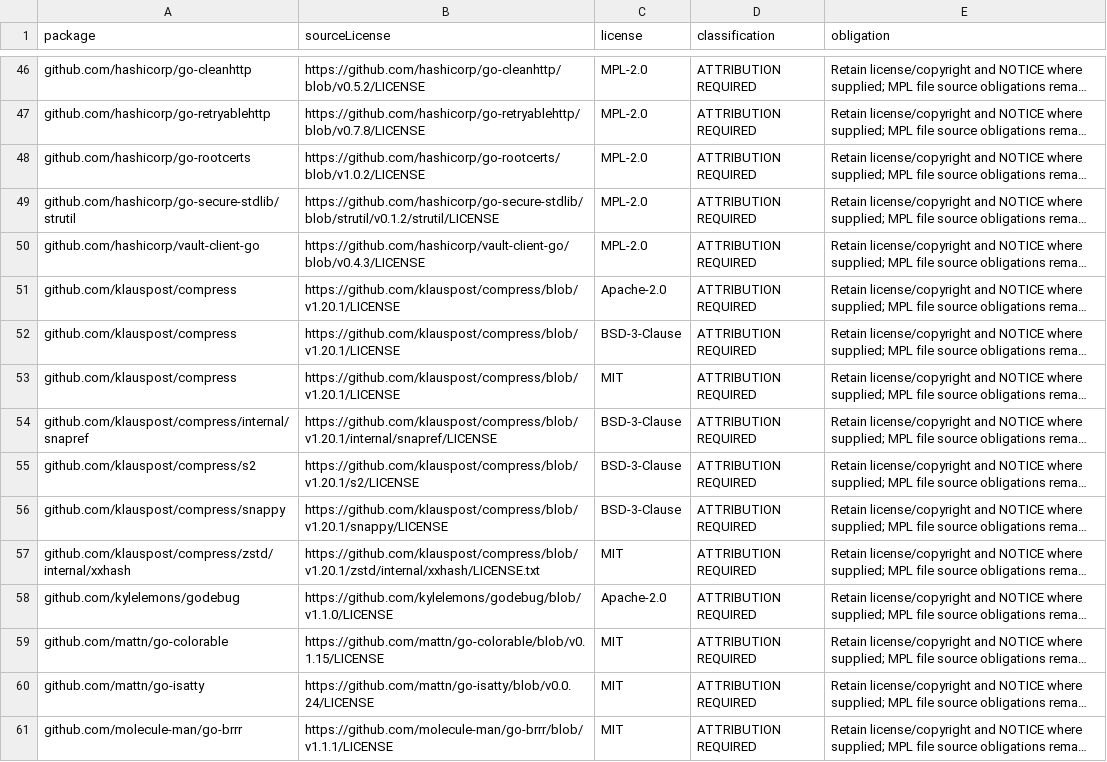
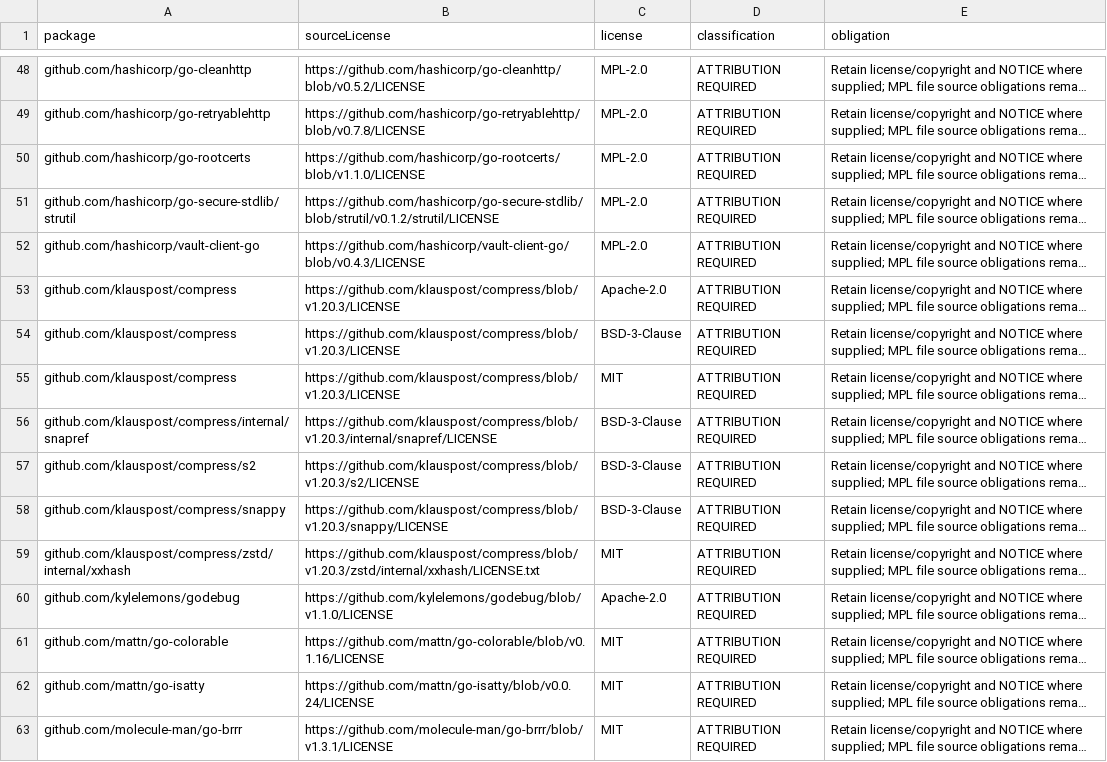
Before and after one commit to ruzer/Acta, a CSV file: docs/STORAGE-DEPENDENCY-LICENSES.csv, drawn as a sheet; only a part is shown, gaps mark what is left out; long unchanged cells end in …; addresses are those after the commit; the diff covers the shown part only; the diff names each change by its address in the sheet, - before the commit and + after, or states it on an @@ line.

```diff
--- a/docs/STORAGE-DEPENDENCY-LICENSES.csv
+++ b/docs/STORAGE-DEPENDENCY-LICENSES.csv
-B50 (sourceLicense): https://github.com/hashicorp/go-rootcerts/blob/v1.0.2/LICENSE
+B50 (sourceLicense): https://github.com/hashicorp/go-rootcerts/blob/v1.1.0/LICENSE
-B53:B55 (sourceLicense): https://github.com/klauspost/compress/blob/v1.20.1/LICENSE
+B53:B55 (sourceLicense): https://github.com/klauspost/compress/blob/v1.20.3/LICENSE
-B56 (sourceLicense): https://github.com/klauspost/compress/blob/v1.20.1/internal/snapref/LICENSE
+B56 (sourceLicense): https://github.com/klauspost/compress/blob/v1.20.3/internal/snapref/LICENSE
-B57 (sourceLicense): https://github.com/klauspost/compress/blob/v1.20.1/s2/LICENSE
+B57 (sourceLicense): https://github.com/klauspost/compress/blob/v1.20.3/s2/LICENSE
-B58 (sourceLicense): https://github.com/klauspost/compress/blob/v1.20.1/snappy/LICENSE
+B58 (sourceLicense): https://github.com/klauspost/compress/blob/v1.20.3/snappy/LICENSE
-B59 (sourceLicense): https://github.com/klauspost/compress/blob/v1.20.1/zstd/internal/xxhash/LICENSE.txt
+B59 (sourceLicense): https://github.com/klauspost/compress/blob/v1.20.3/zstd/internal/xxhash/LICENSE.txt
-B61 (sourceLicense): https://github.com/mattn/go-colorable/blob/v0.1.15/LICENSE
+B61 (sourceLicense): https://github.com/mattn/go-colorable/blob/v0.1.16/LICENSE
-B63 (sourceLicense): https://github.com/molecule-man/go-brrr/blob/v1.1.1/LICENSE
+B63 (sourceLicense): https://github.com/molecule-man/go-brrr/blob/v1.3.1/LICENSE
```
Also changed, not shown: 2 added rows and 46 edited cells elsewhere in this file, 9 other files.
